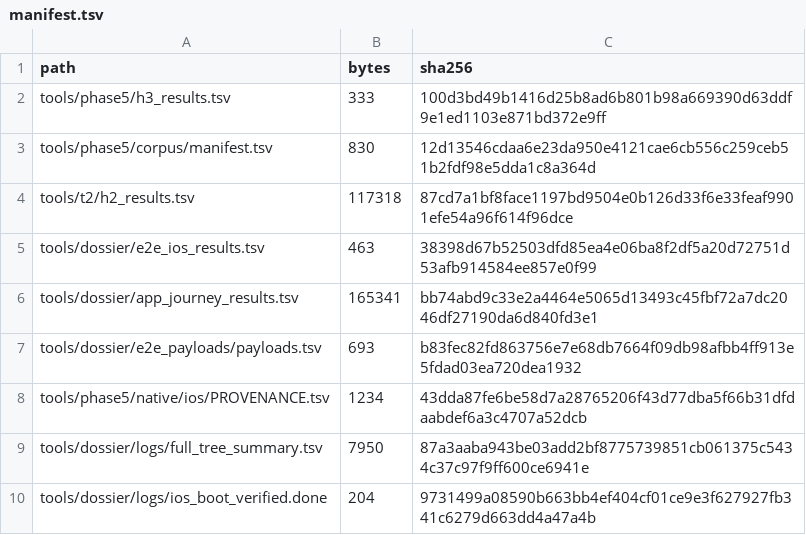
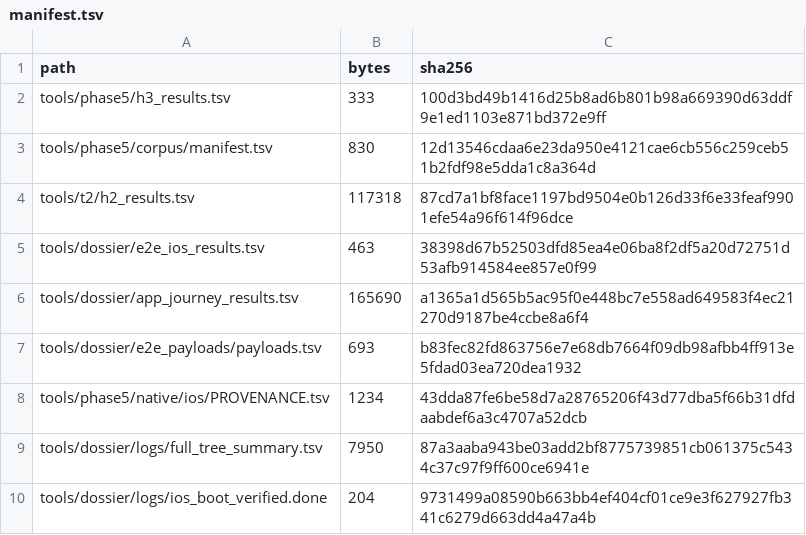
Before and after one commit to tlscodes/liveresilient, a TSV file: tools/dossier/manifest.tsv, drawn as a sheet; only a part is shown.

```diff
--- a/tools/dossier/manifest.tsv
+++ b/tools/dossier/manifest.tsv
@@ -5,3 +5,3 @@ tools/t2/h2_results.tsv	117318	87cd7a1bf8face1197bd9504e0b126d33f6e33feaf9901efe
 tools/dossier/e2e_ios_results.tsv	463	38398d67b52503dfd85ea4e06ba8f2df5a20d72751d53afb914584ee857e0f99
-tools/dossier/app_journey_results.tsv	165341	bb74abd9c33e2a4464e5065d13493c45fbf72a7dc2046df27190da6d840fd3e1
+tools/dossier/app_journey_results.tsv	165690	a1365a1d565b5ac95f0e448bc7e558ad649583f4ec21270d9187be4ccbe8a6f4
 tools/dossier/e2e_payloads/payloads.tsv	693	b83fec82fd863756e7e68db7664f09db98afbb4ff913e5fdad03ea720dea1932
```
Also changed, not shown: tools/dossier/app_journey_results.tsv.
